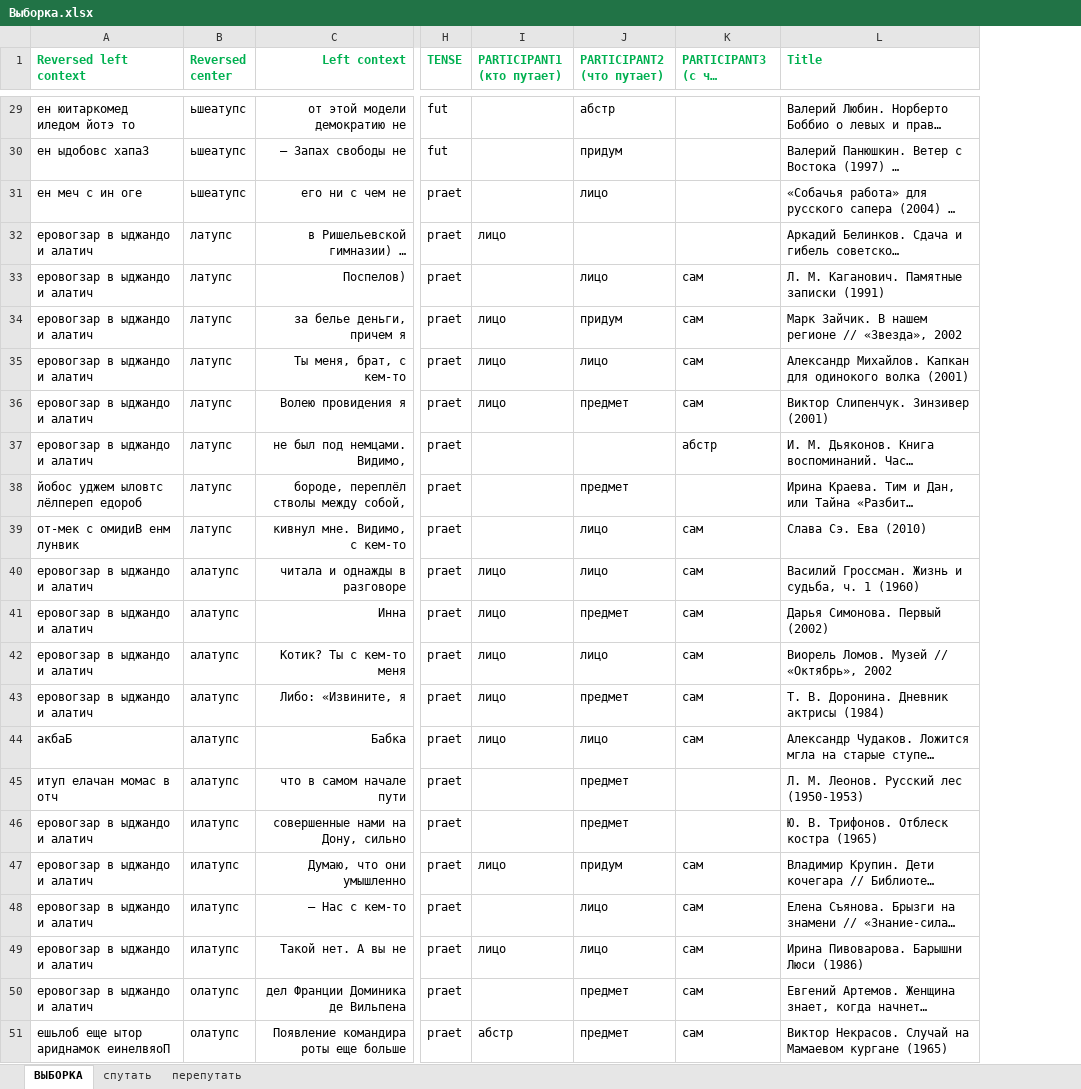
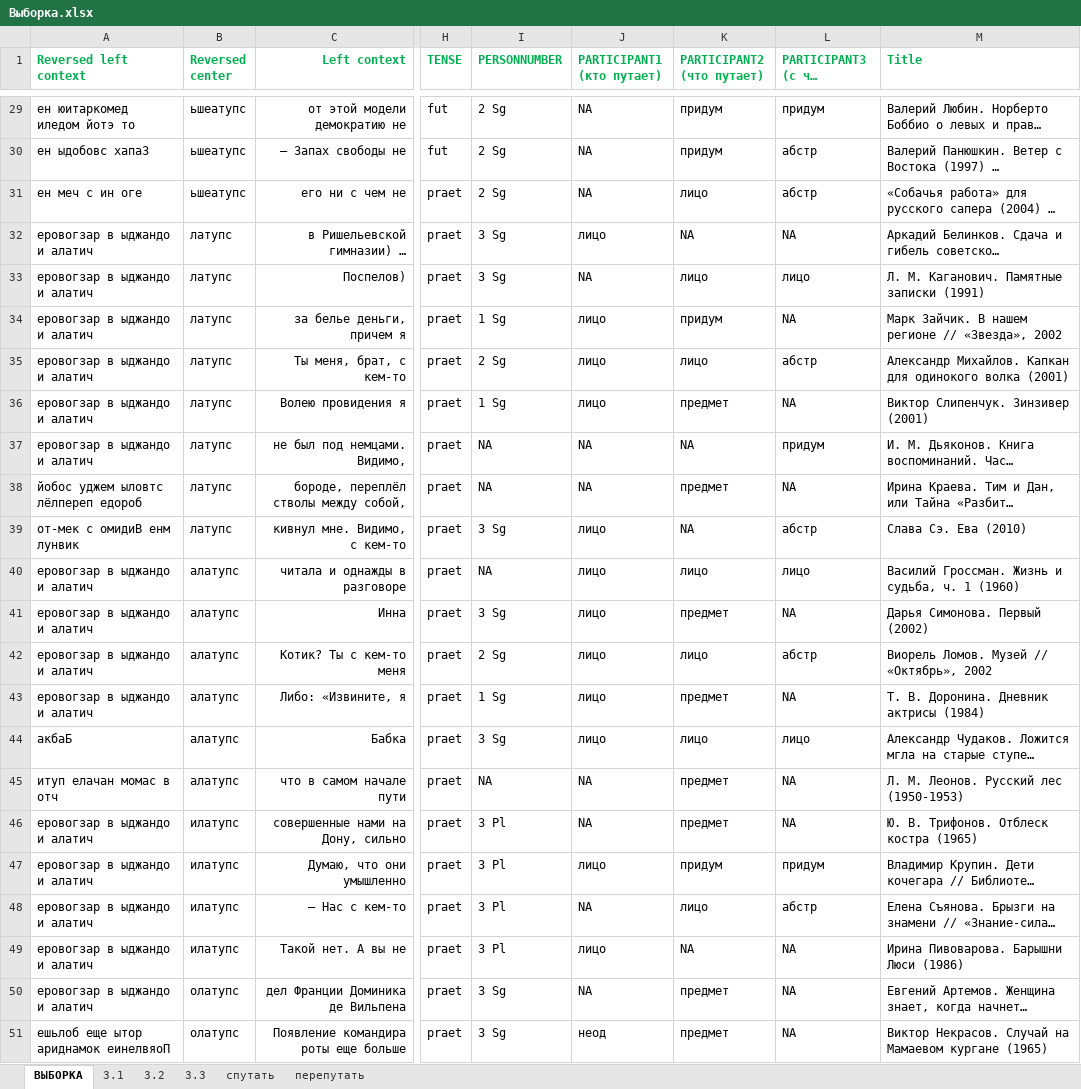
Before and after one commit to BunnyNoBugs/Programmming-and-KILI, an Excel workbook: Перепутать и спутать/Выборка.xlsx, sheet ВЫБОРКА, drawn as a sheet; only a part is shown, gaps mark what is left out; long unchanged cells end in …; values as stored, in another font and other column widths than the file's, no borders; addresses are those after the commit; the diff covers the shown part only; the diff names each change by its address in the sheet, - before the commit and + after, or states it on an @@ line.

```diff
--- a/Перепутать и спутать/Выборка.xlsx (sheet ВЫБОРКА)
+++ b/Перепутать и спутать/Выборка.xlsx (sheet ВЫБОРКА)
+sheet tab: 3.1
+sheet tab: 3.2
+sheet tab: 3.3
+column I (PERSONNUMBER), rows 29-51: 2 Sg | 2 Sg | 2 Sg | 3 Sg | 3 Sg | 1 Sg | 2 Sg | 1 Sg | NA | NA | 3 Sg | NA | 3 Sg | 2 Sg | 1 Sg | 3 Sg | NA | 3 Pl | 3 Pl | 3 Pl | 3 Pl | 3 Sg | 3 Sg
-J29:J31 (PARTICIPANT1 (кто путает)): (empty)
+J29:J31 (PARTICIPANT1 (кто путает)): NA
-K29 (PARTICIPANT2 (что путает)): абстр
+K29 (PARTICIPANT2 (что путает)): придум
-L29 (PARTICIPANT3 (с чем путает)): (empty)
+L29 (PARTICIPANT3 (с чем путает)): придум
-L30:L31 (PARTICIPANT3 (с чем путает)): (empty)
+L30:L31 (PARTICIPANT3 (с чем путает)): абстр
-K32 (PARTICIPANT2 (что путает)): (empty)
+K32 (PARTICIPANT2 (что путает)): NA
-L32 (PARTICIPANT3 (с чем путает)): (empty)
+L32 (PARTICIPANT3 (с чем путает)): NA
-J33 (PARTICIPANT1 (кто путает)): (empty)
+J33 (PARTICIPANT1 (кто путает)): NA
-L33 (PARTICIPANT3 (с чем путает)): сам
+L33 (PARTICIPANT3 (с чем путает)): лицо
-L34 (PARTICIPANT3 (с чем путает)): сам
+L34 (PARTICIPANT3 (с чем путает)): NA
-L35 (PARTICIPANT3 (с чем путает)): сам
+L35 (PARTICIPANT3 (с чем путает)): абстр
-L36 (PARTICIPANT3 (с чем путает)): сам
+L36 (PARTICIPANT3 (с чем путает)): NA
-J37:J38 (PARTICIPANT1 (кто путает)): (empty)
+J37:J38 (PARTICIPANT1 (кто путает)): NA
-K37 (PARTICIPANT2 (что путает)): (empty)
+K37 (PARTICIPANT2 (что путает)): NA
-L37 (PARTICIPANT3 (с чем путает)): абстр
+L37 (PARTICIPANT3 (с чем путает)): придум
-L38 (PARTICIPANT3 (с чем путает)): (empty)
+L38 (PARTICIPANT3 (с чем путает)): NA
-J39 (PARTICIPANT1 (кто путает)): (empty)
+J39 (PARTICIPANT1 (кто путает)): лицо
-K39 (PARTICIPANT2 (что путает)): лицо
+K39 (PARTICIPANT2 (что путает)): NA
-L39 (PARTICIPANT3 (с чем путает)): сам
+L39 (PARTICIPANT3 (с чем путает)): абстр
-L40 (PARTICIPANT3 (с чем путает)): сам
+L40 (PARTICIPANT3 (с чем путает)): лицо
-L41 (PARTICIPANT3 (с чем путает)): сам
+L41 (PARTICIPANT3 (с чем путает)): NA
-L42 (PARTICIPANT3 (с чем путает)): сам
+L42 (PARTICIPANT3 (с чем путает)): абстр
-L43 (PARTICIPANT3 (с чем путает)): сам
+L43 (PARTICIPANT3 (с чем путает)): NA
-L44 (PARTICIPANT3 (с чем путает)): сам
+L44 (PARTICIPANT3 (с чем путает)): лицо
-J45:J46 (PARTICIPANT1 (кто путает)): (empty)
+J45:J46 (PARTICIPANT1 (кто путает)): NA
-L45:L46 (PARTICIPANT3 (с чем путает)): (empty)
+L45:L46 (PARTICIPANT3 (с чем путает)): NA
-L47 (PARTICIPANT3 (с чем путает)): сам
+L47 (PARTICIPANT3 (с чем путает)): придум
-J48 (PARTICIPANT1 (кто путает)): (empty)
+J48 (PARTICIPANT1 (кто путает)): NA
-L48 (PARTICIPANT3 (с чем путает)): сам
+L48 (PARTICIPANT3 (с чем путает)): абстр
-K49 (PARTICIPANT2 (что путает)): лицо
+K49 (PARTICIPANT2 (что путает)): NA
-L49:L51 (PARTICIPANT3 (с чем путает)): сам
+L49:L51 (PARTICIPANT3 (с чем путает)): NA
-J50 (PARTICIPANT1 (кто путает)): (empty)
+J50 (PARTICIPANT1 (кто путает)): NA
-J51 (PARTICIPANT1 (кто путает)): абстр
+J51 (PARTICIPANT1 (кто путает)): неод
```
Also changed, not shown: 38 edited cells elsewhere in this sheet, sheet спутать, sheet перепутать, charts or pictures.
